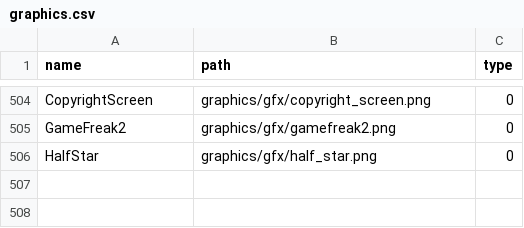
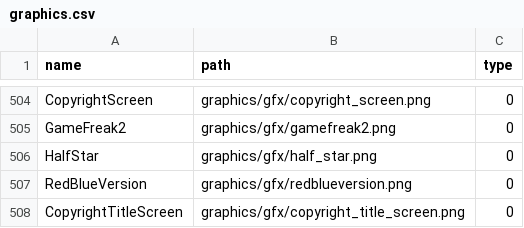
Before and after one commit to Helios-vmg/cppred, a CSV file: CodeGeneration/input/graphics.csv, drawn as a sheet; only a part is shown, gaps mark what is left out.

Commit message:
Implemented a few title screen features.

```diff
--- a/CodeGeneration/input/graphics.csv
+++ b/CodeGeneration/input/graphics.csv
@@ -506 +506,3 @@ GameFreak2,graphics/gfx/gamefreak2.png,0
 HalfStar,graphics/gfx/half_star.png,0
+RedBlueVersion,graphics/gfx/redblueversion.png,0
+CopyrightTitleScreen,graphics/gfx/copyright_title_screen.png,0
```
Also changed, not shown: 32 other files.
